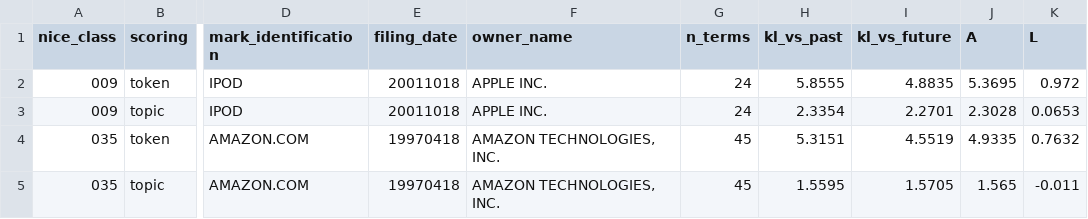
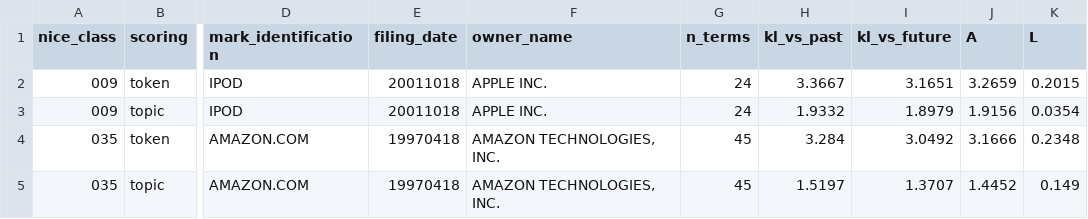
Before and after one commit to ericsilver/novelty, a CSV file: paper/results/representation_appendix_exemplars.csv, drawn as a sheet; only a part is shown, gaps mark what is left out; the diff names each change by its address in the sheet, - before the commit and + after, or states it on an @@ line.

```diff
--- a/paper/results/representation_appendix_exemplars.csv
+++ b/paper/results/representation_appendix_exemplars.csv
-H2 (kl_vs_past): 5.8555
+H2 (kl_vs_past): 3.3667
-I2 (kl_vs_future): 4.8835
+I2 (kl_vs_future): 3.1651
-J2 (A): 5.3695
+J2 (A): 3.2659
-K2 (L): 0.972
+K2 (L): 0.2015
-H3 (kl_vs_past): 2.3354
+H3 (kl_vs_past): 1.9332
-I3 (kl_vs_future): 2.2701
+I3 (kl_vs_future): 1.8979
-J3 (A): 2.3028
+J3 (A): 1.9156
-K3 (L): 0.0653
+K3 (L): 0.0354
-H4 (kl_vs_past): 5.3151
+H4 (kl_vs_past): 3.284
-I4 (kl_vs_future): 4.5519
+I4 (kl_vs_future): 3.0492
-J4 (A): 4.9335
+J4 (A): 3.1666
-K4 (L): 0.7632
+K4 (L): 0.2348
-H5 (kl_vs_past): 1.5595
+H5 (kl_vs_past): 1.5197
-I5 (kl_vs_future): 1.5705
+I5 (kl_vs_future): 1.3707
-J5 (A): 1.565
+J5 (A): 1.4452
-K5 (L): -0.011
+K5 (L): 0.149
```
Also changed, not shown: paper/results/representation_appendix_corr.csv, paper/results/representation_appendix_sdl.csv, 5 other files.
